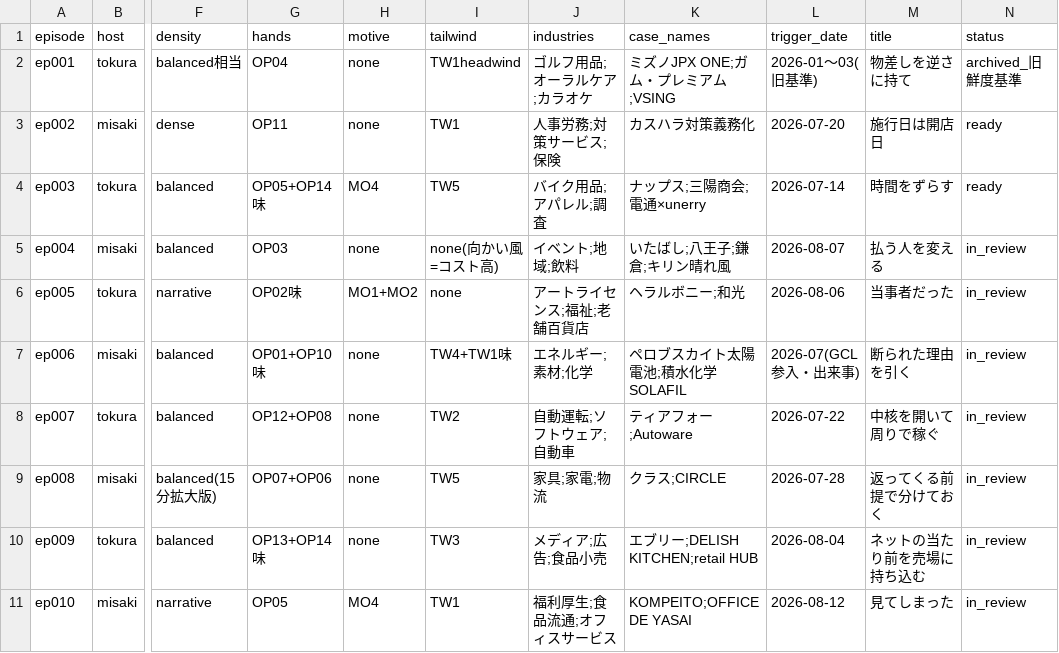
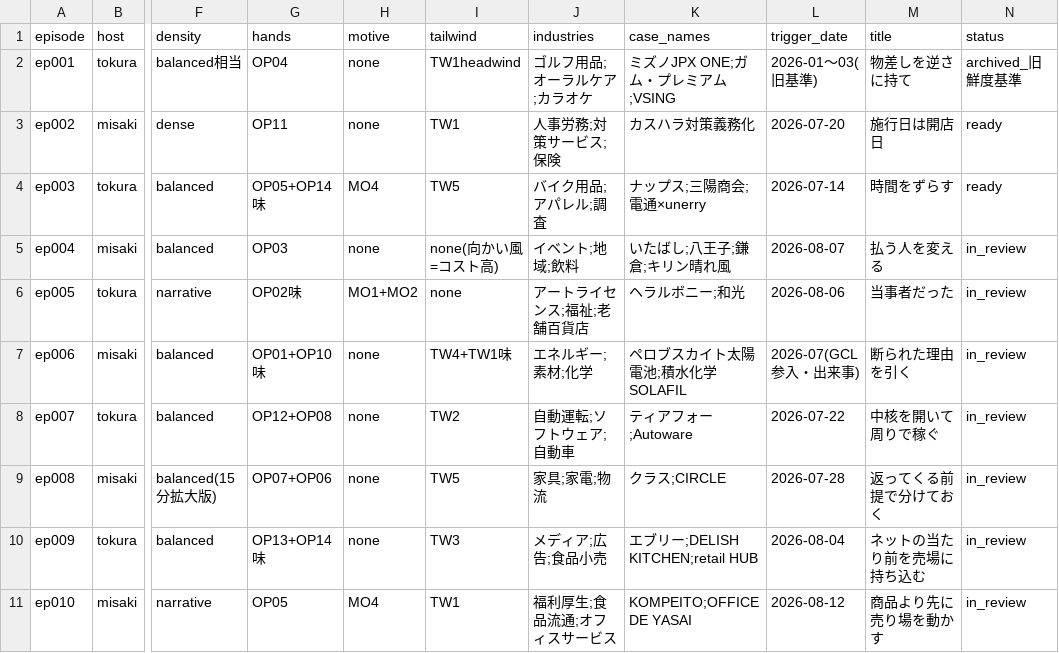
Before and after one commit to AtsushiSaito1980/sonote2026, a CSV file: ledger/episodes_log.csv, drawn as a sheet; only a part is shown, gaps mark what is left out; the diff names each change by its address in the sheet, - before the commit and + after, or states it on an @@ line.

```diff
--- a/ledger/episodes_log.csv
+++ b/ledger/episodes_log.csv
-M11 (title): 見てしまった
+M11 (title): 商品より先に売り場を動かす
```
Also changed, not shown: 16 other files.
